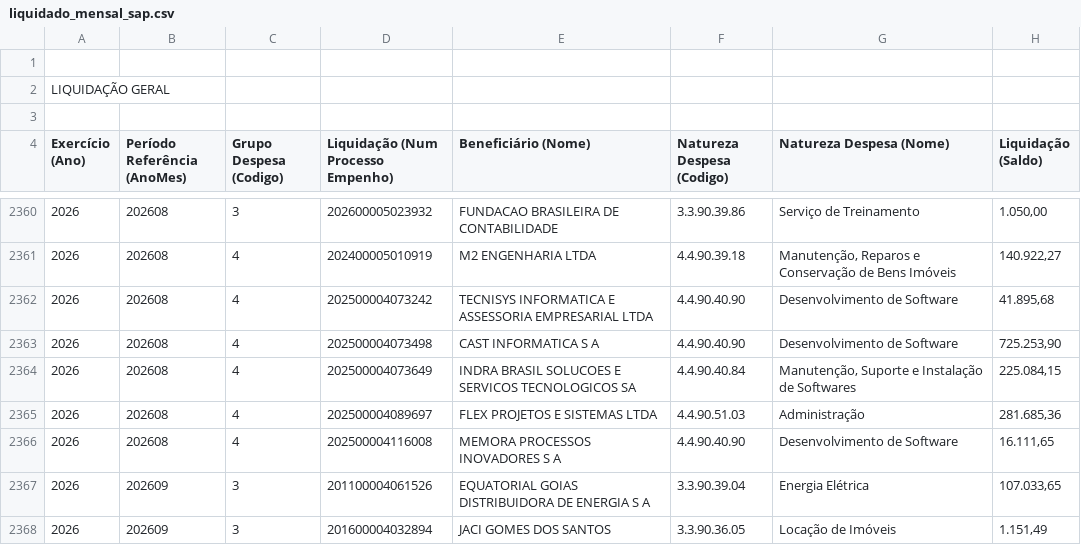
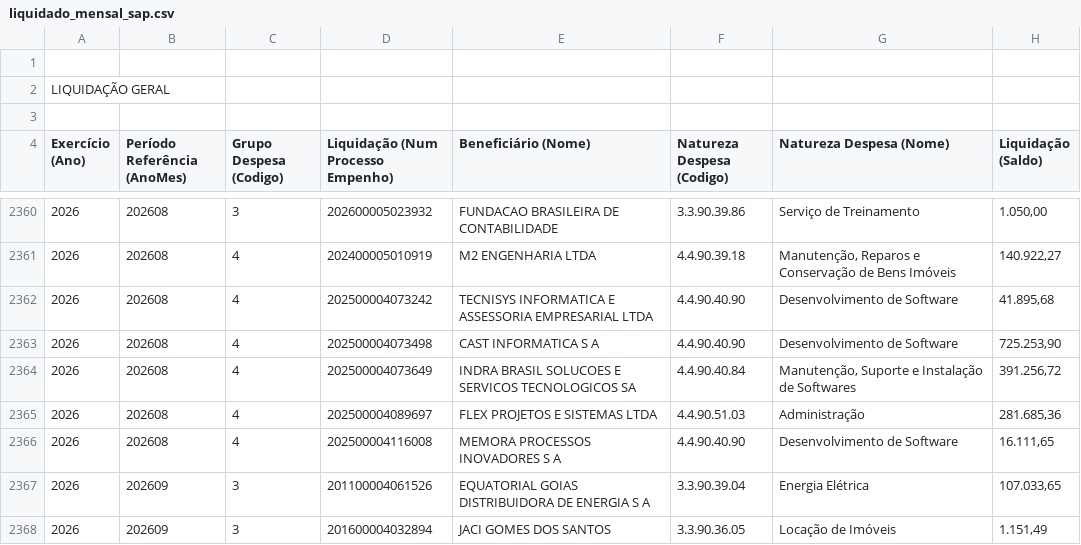
Before and after one commit to gpineconomia/painel-orcamento, a CSV file: data/liquidado_mensal_sap.csv, drawn as a sheet; only a part is shown, gaps mark what is left out; the diff covers the shown part only.

```diff
--- a/data/liquidado_mensal_sap.csv
+++ b/data/liquidado_mensal_sap.csv
@@ -2363,3 +2363,3 @@
 "2026";"202608";"4";"202500004073498";"CAST INFORMATICA S A";"4.4.90.40.90";"Desenvolvimento de Software";"725.253,90"
-"2026";"202608";"4";"202500004073649";"INDRA BRASIL SOLUCOES E SERVICOS TECNOLOGICOS SA";"4.4.90.40.84";"Manutenção, Suporte e Instalação de Softwares";"225.084,15"
+"2026";"202608";"4";"202500004073649";"INDRA BRASIL SOLUCOES E SERVICOS TECNOLOGICOS SA";"4.4.90.40.84";"Manutenção, Suporte e Instalação de Softwares";"391.256,72"
 "2026";"202608";"4";"202500004089697";"FLEX PROJETOS E SISTEMAS LTDA";"4.4.90.51.03";"Administração";"281.685,36"
```
Also changed, not shown: 14 added rows and 3 edited cells elsewhere in this file, data/declarado_empenhado_seq_sap.csv.
